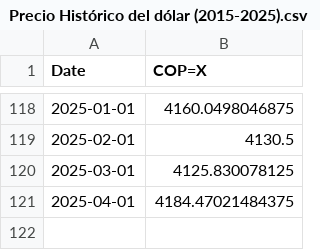
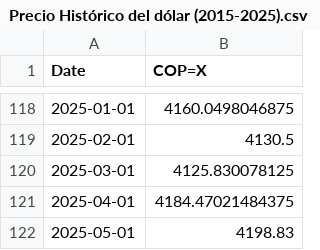
Before and after one commit to DonJuan2001/Bases_de_datos, a CSV file: Precio Histórico del dólar (2015-2025).csv, drawn as a sheet; only a part is shown, gaps mark what is left out.

Commit message:
Update Precio Histórico del dólar (2015-2025).csv

```diff
--- a/Precio Histórico del dólar (2015-2025).csv
+++ b/Precio Histórico del dólar (2015-2025).csv
@@ -121 +121,2 @@ Date,COP=X
 2025-04-01,4184.47021484375
+2025-05-01,4198.83
```
